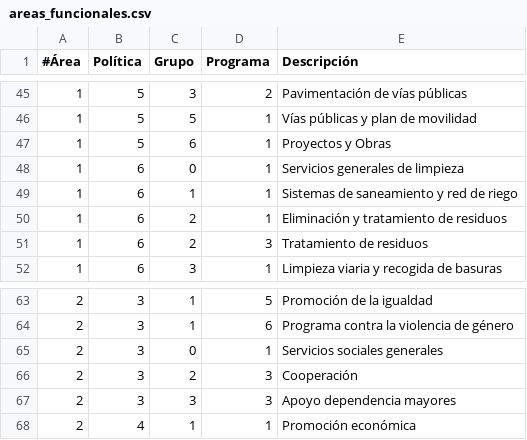
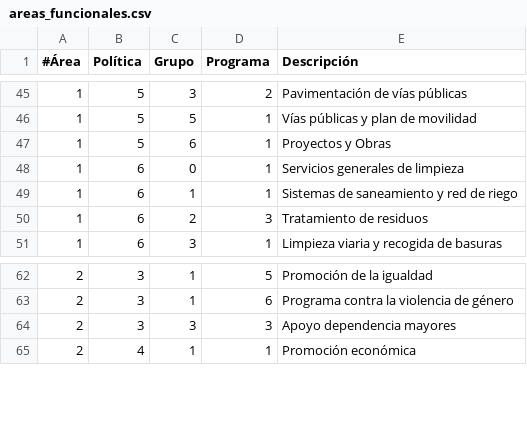
Before and after one commit to civio/presupuesto-mostoles, a CSV file: data/areas_funcionales.csv, drawn as a sheet; only a part is shown, gaps mark what is left out.

Commit message:
Clear unused programme codes

```diff
--- a/data/areas_funcionales.csv
+++ b/data/areas_funcionales.csv
@@ -49,3 +49,2 @@
 1,6,1,1,Sistemas de saneamiento y red de riego
-1,6,2,1,Eliminación y tratamiento de residuos
 1,6,2,3,Tratamiento de residuos
@@ -64,4 +63,2 @@
 2,3,1,6,Programa contra la violencia de género
-2,3,0,1,Servicios sociales generales
-2,3,2,3,Cooperación
 2,3,3,3,Apoyo dependencia mayores
```
